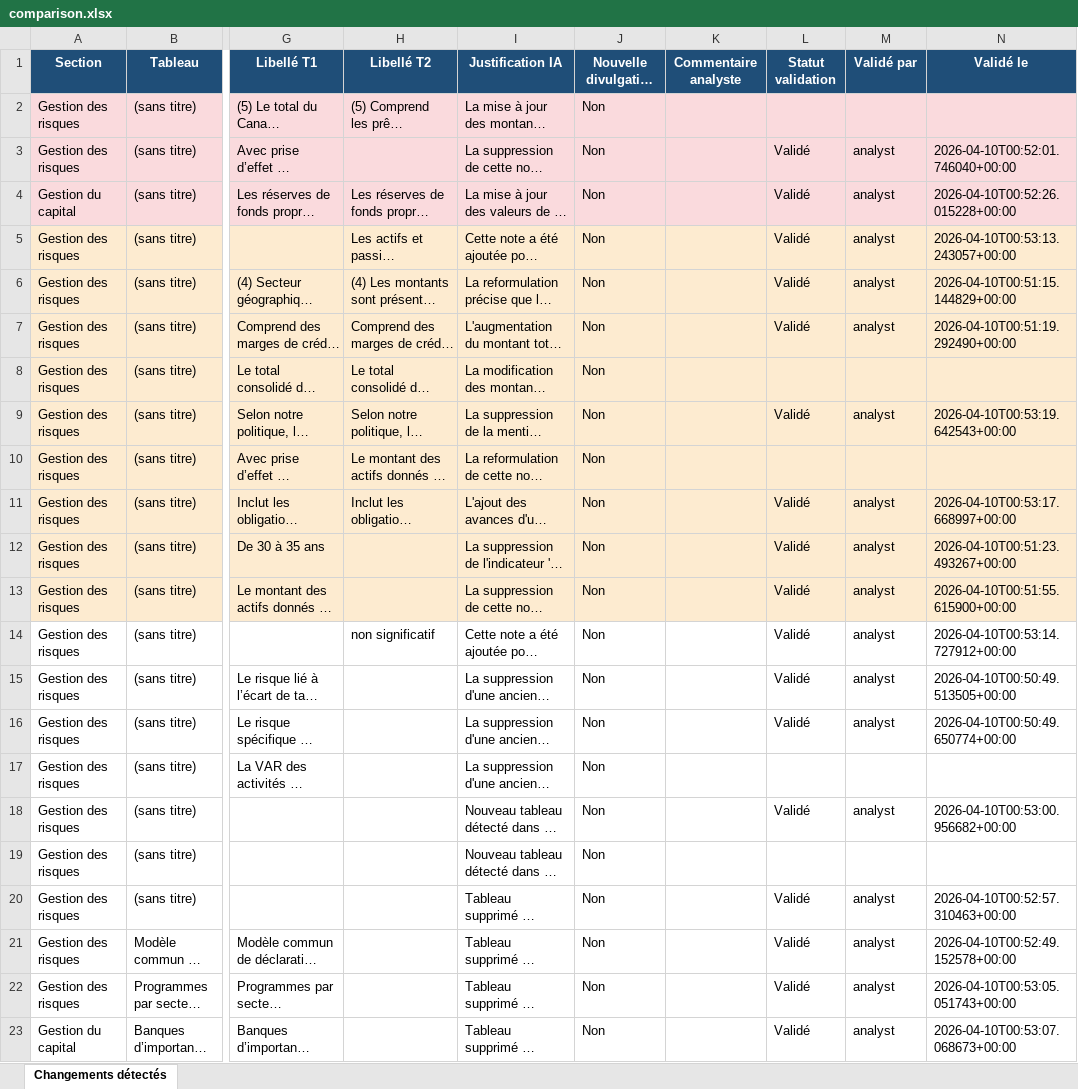
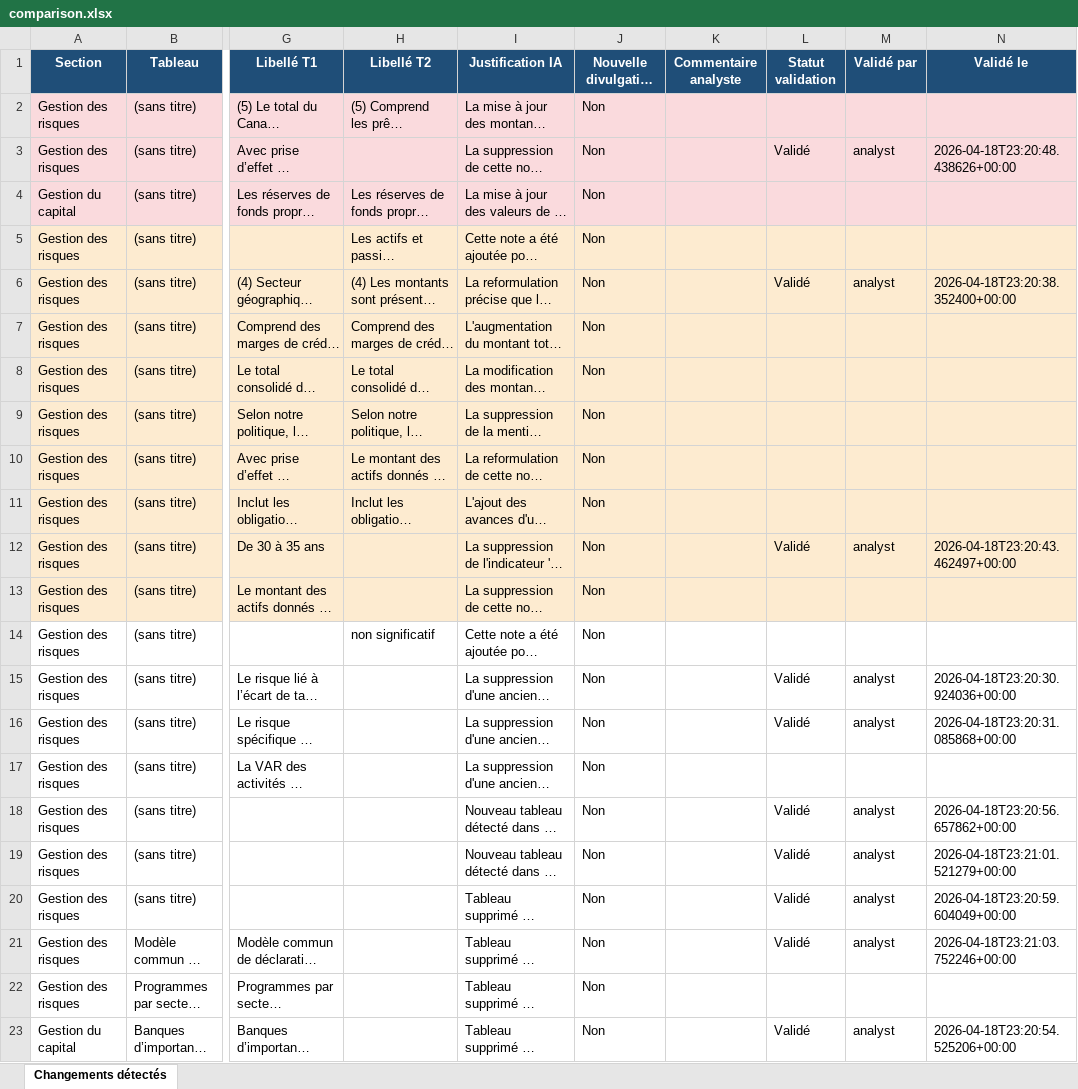
Before and after one commit to abdoulayegk/vigie_paire, an Excel workbook: outputs/resultats/rbc/2025_t2_vs_2025_t1/comparison.xlsx, sheet Changements détectés, drawn as a sheet; only a part is shown, gaps mark what is left out; long unchanged cells end in …; values as stored, in another font and other column widths than the file's, no borders; the diff names each change by its address in the sheet, - before the commit and + after, or states it on an @@ line.

```diff
--- a/outputs/resultats/rbc/2025_t2_vs_2025_t1/comparison.xlsx (sheet Changements détectés)
+++ b/outputs/resultats/rbc/2025_t2_vs_2025_t1/comparison.xlsx (sheet Changements détectés)
-N3 (Validé le): 2026-04-10T00:52:01.746040+00:00
+N3 (Validé le): 2026-04-18T23:20:48.438626+00:00
-L4:L5 (Statut validation): Validé
+L4:L5 (Statut validation): (empty)
-M4:M5 (Validé par): analyst
+M4:M5 (Validé par): (empty)
-N4 (Validé le): 2026-04-10T00:52:26.015228+00:00
+N4 (Validé le): (empty)
-N5 (Validé le): 2026-04-10T00:53:13.243057+00:00
+N5 (Validé le): (empty)
-N6 (Validé le): 2026-04-10T00:51:15.144829+00:00
+N6 (Validé le): 2026-04-18T23:20:38.352400+00:00
-L7 (Statut validation): Validé
+L7 (Statut validation): (empty)
-M7 (Validé par): analyst
+M7 (Validé par): (empty)
-N7 (Validé le): 2026-04-10T00:51:19.292490+00:00
+N7 (Validé le): (empty)
-L9 (Statut validation): Validé
+L9 (Statut validation): (empty)
-M9 (Validé par): analyst
+M9 (Validé par): (empty)
-N9 (Validé le): 2026-04-10T00:53:19.642543+00:00
+N9 (Validé le): (empty)
-L11 (Statut validation): Validé
+L11 (Statut validation): (empty)
-M11 (Validé par): analyst
+M11 (Validé par): (empty)
-N11 (Validé le): 2026-04-10T00:53:17.668997+00:00
+N11 (Validé le): (empty)
-N12 (Validé le): 2026-04-10T00:51:23.493267+00:00
+N12 (Validé le): 2026-04-18T23:20:43.462497+00:00
-L13:L14 (Statut validation): Validé
+L13:L14 (Statut validation): (empty)
-M13:M14 (Validé par): analyst
+M13:M14 (Validé par): (empty)
-N13 (Validé le): 2026-04-10T00:51:55.615900+00:00
+N13 (Validé le): (empty)
-N14 (Validé le): 2026-04-10T00:53:14.727912+00:00
+N14 (Validé le): (empty)
-N15 (Validé le): 2026-04-10T00:50:49.513505+00:00
+N15 (Validé le): 2026-04-18T23:20:30.924036+00:00
-N16 (Validé le): 2026-04-10T00:50:49.650774+00:00
+N16 (Validé le): 2026-04-18T23:20:31.085868+00:00
-N18 (Validé le): 2026-04-10T00:53:00.956682+00:00
+N18 (Validé le): 2026-04-18T23:20:56.657862+00:00
-L19 (Statut validation): (empty)
+L19 (Statut validation): Validé
-M19 (Validé par): (empty)
+M19 (Validé par): analyst
-N19 (Validé le): (empty)
+N19 (Validé le): 2026-04-18T23:21:01.521279+00:00
-N20 (Validé le): 2026-04-10T00:52:57.310463+00:00
+N20 (Validé le): 2026-04-18T23:20:59.604049+00:00
-N21 (Validé le): 2026-04-10T00:52:49.152578+00:00
+N21 (Validé le): 2026-04-18T23:21:03.752246+00:00
-L22 (Statut validation): Validé
+L22 (Statut validation): (empty)
-M22 (Validé par): analyst
+M22 (Validé par): (empty)
-N22 (Validé le): 2026-04-10T00:53:05.051743+00:00
+N22 (Validé le): (empty)
-N23 (Validé le): 2026-04-10T00:53:07.068673+00:00
+N23 (Validé le): 2026-04-18T23:20:54.525206+00:00
```
Also changed, not shown: outputs/resultats/bmo/2025_t2_vs_2025_t1/comparison.xlsx, outputs/resultats/bnc/2025_t2_vs_2025_t1/comparison.xlsx, 32 other files.
